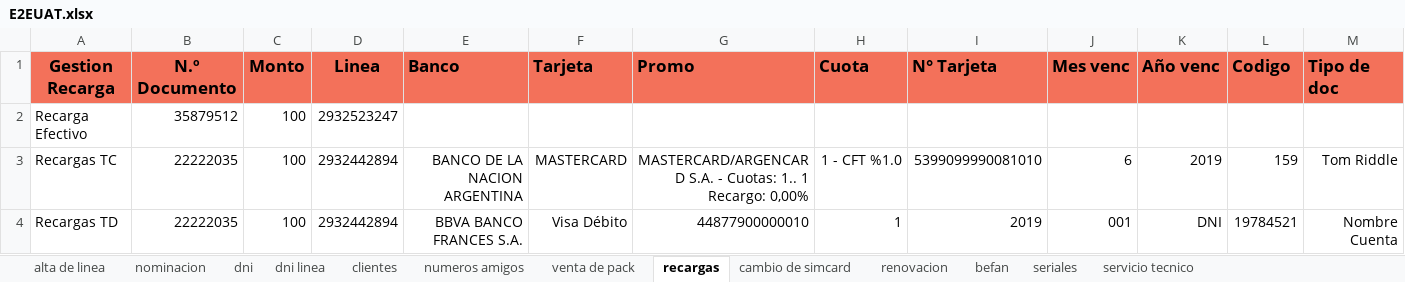
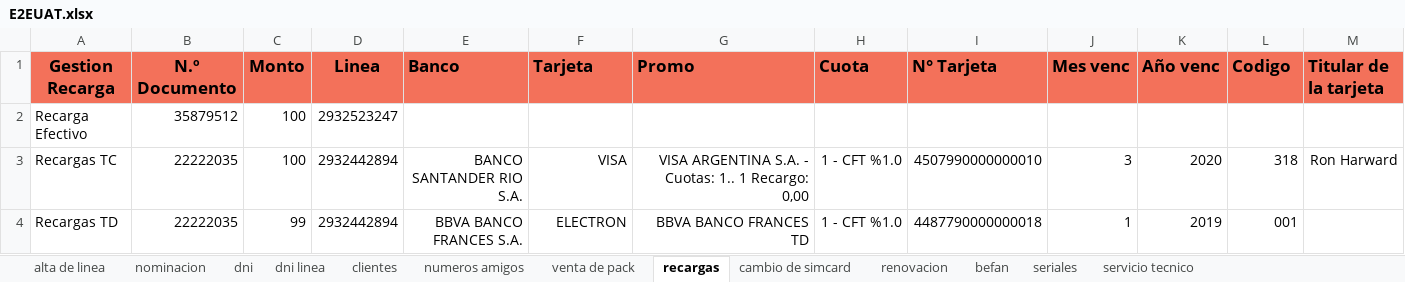
Before and after one commit to MattuCarabajal/FAN-Merge, an Excel workbook: E2EUAT.xlsx, sheet recargas, drawn as a sheet; values as stored, in another font and other column widths than the file's, no borders; the diff names each change by its address in the sheet, - before the commit and + after, or states it on an @@ line.

```diff
--- a/E2EUAT.xlsx (sheet recargas)
+++ b/E2EUAT.xlsx (sheet recargas)
-M1: Tipo de doc
+M1: Titular de la tarjeta
-E3 (Banco): BANCO DE LA NACION ARGENTINA
+E3 (Banco): BANCO SANTANDER RIO S.A.
-F3 (Tarjeta): MASTERCARD
+F3 (Tarjeta): VISA
-G3 (Promo): MASTERCARD/ARGENCARD S.A. - Cuotas: 1.. 1 Recargo: 0,00%
+G3 (Promo): VISA ARGENTINA S.A. - Cuotas: 1.. 1 Recargo: 0,00
-I3 (N° Tarjeta): 5399099990081010
+I3 (N° Tarjeta): 4507990000000010
-J3 (Mes venc): 6
+J3 (Mes venc): 3
-K3 (Año venc): 2019
+K3 (Año venc): 2020
-L3 (Codigo): 159
+L3 (Codigo): 318
-M3 (Titular de la tarjeta): Tom Riddle
+M3 (Titular de la tarjeta): Ron Harward
-C4 (Monto): 100
+C4 (Monto): 99
-F4 (Tarjeta): Visa Débito
+F4 (Tarjeta): ELECTRON
-G4 (Promo): 44877900000010
+G4 (Promo): BBVA BANCO FRANCES TD
-H4 (Cuota): 1
+H4 (Cuota): 1 - CFT %1.0
-I4 (N° Tarjeta): 2019
+I4 (N° Tarjeta): 4487790000000018
-J4 (Mes venc): 001
+J4 (Mes venc): 1
-K4 (Año venc): DNI
+K4 (Año venc): 2019
-L4 (Codigo): 19784521
+L4 (Codigo): 001
-M4 (Titular de la tarjeta): Nombre Cuenta
+M4 (Titular de la tarjeta): (empty)
```
Also changed, not shown: sheet clientes, sheet nominacion, E2ESIT.xlsx, 2 other files.
